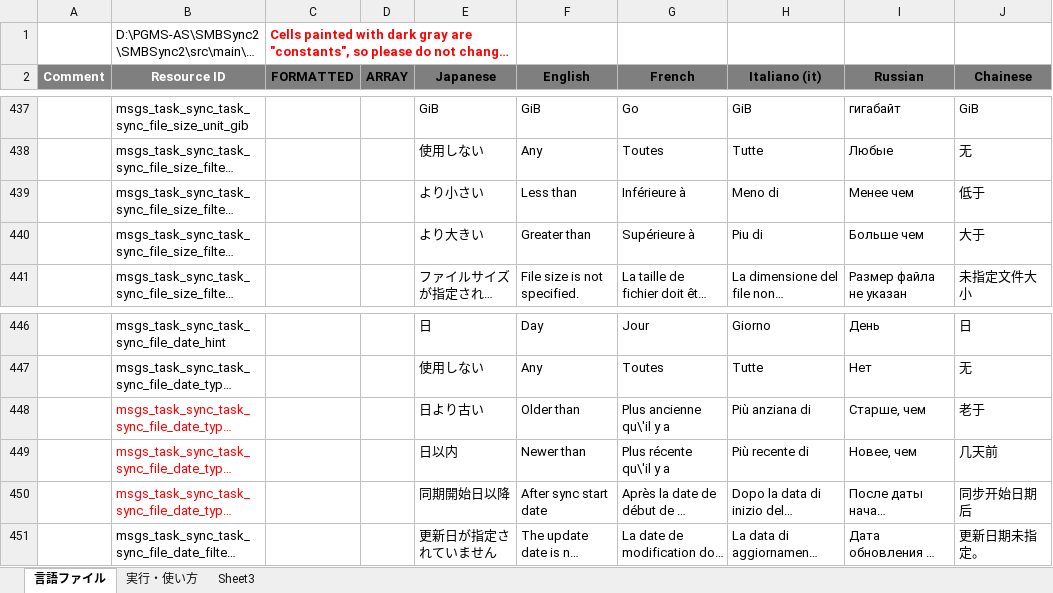
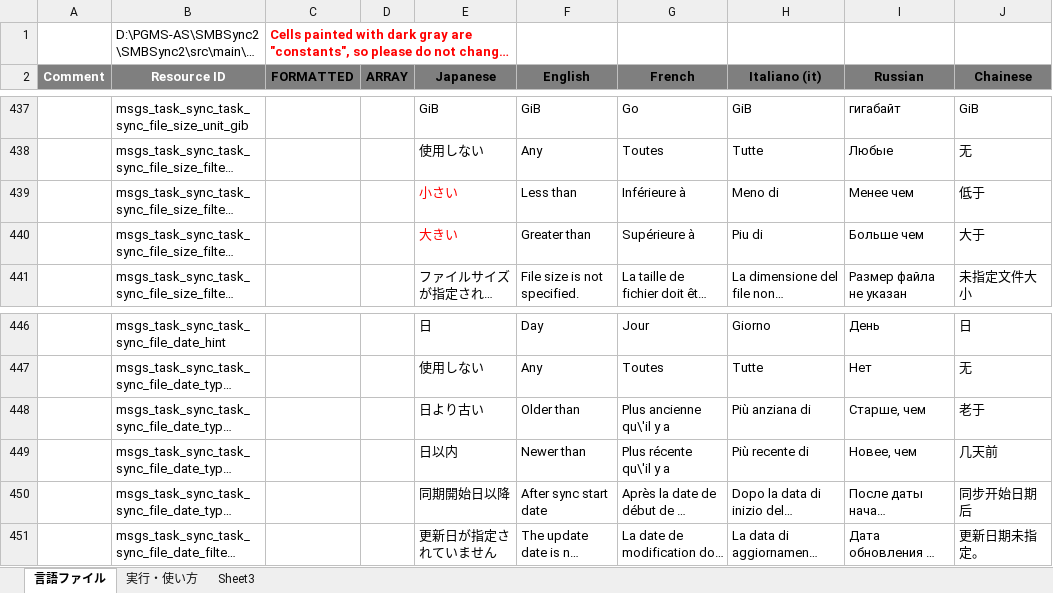
Before and after one commit to Sentaroh/SMBSync2, an Excel workbook: message_translation.xlsm, sheet 言語ファイル, drawn as a sheet; only a part is shown, gaps mark what is left out; long unchanged cells end in …; values as stored, in another font and other column widths than the file's, no borders; charts and pictures not drawn; the diff names each change by its address in the sheet, - before the commit and + after, or states it on an @@ line.

Commit message:
Correct JA translation

```diff
--- a/message_translation.xlsm (sheet 言語ファイル)
+++ b/message_translation.xlsm (sheet 言語ファイル)
-E439 (Japanese): より小さい
+E439 (Japanese): 小さい
-E439:E440 text colour: black
+E439:E440 text colour: #FF0000
-E440 (Japanese): より大きい
+E440 (Japanese): 大きい
-B448:B450 text colour: #FF0000
+B448:B450 text colour: black
```
Also changed, not shown: charts or pictures, 2 other files.
